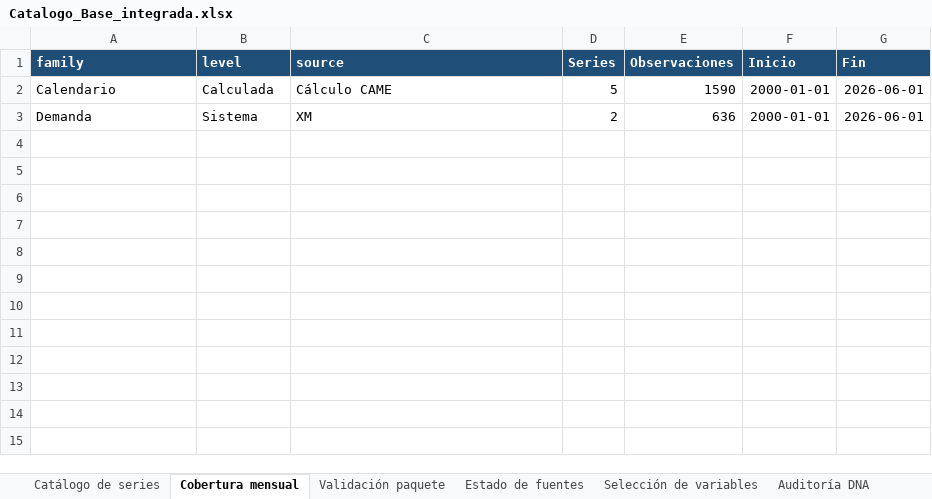
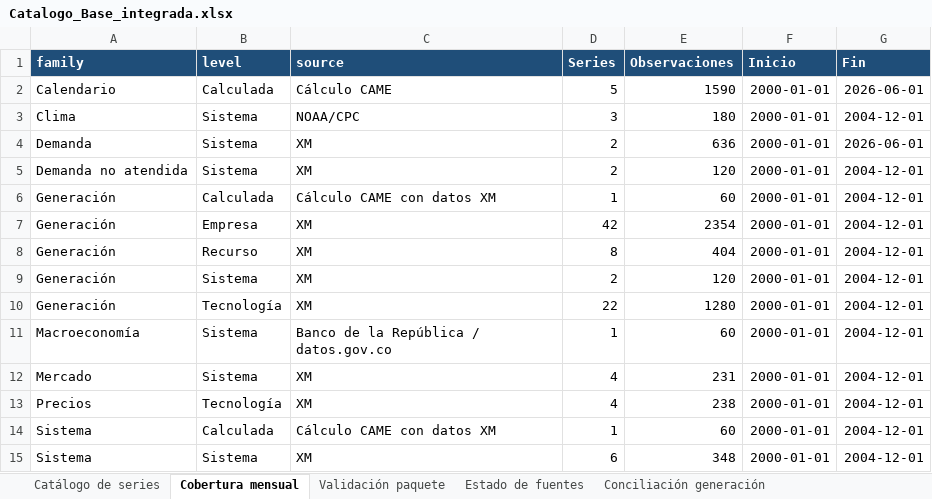
Before and after one commit to alfredotrespalacios/LaboratorioCAME-ELAE, an Excel workbook: datos_por_defecto/colombia/Catalogo_Base_integrada.xlsx, sheet Cobertura mensual, drawn as a sheet; values as stored, in another font and other column widths than the file's, no borders; the diff names each change by its address in the sheet, - before the commit and + after, or states it on an @@ line.

```diff
--- a/datos_por_defecto/colombia/Catalogo_Base_integrada.xlsx (sheet Cobertura mensual)
+++ b/datos_por_defecto/colombia/Catalogo_Base_integrada.xlsx (sheet Cobertura mensual)
+sheet tab: Conciliación generación
+row 3: Clima | Sistema | NOAA/CPC | 3 | 180 | 2000-01-01 | 2004-12-01
+row 5: Demanda no atendida | Sistema | XM | 2 | 120 | 2000-01-01 | 2004-12-01
+row 6: Generación | Calculada | Cálculo CAME con datos XM | 1 | 60 | 2000-01-01 | 2004-12-01
+row 7: Generación | Empresa | XM | 42 | 2354 | 2000-01-01 | 2004-12-01
+row 8: Generación | Recurso | XM | 8 | 404 | 2000-01-01 | 2004-12-01
+row 9: Generación | Sistema | XM | 2 | 120 | 2000-01-01 | 2004-12-01
+row 10: Generación | Tecnología | XM | 22 | 1280 | 2000-01-01 | 2004-12-01
+row 11: Macroeconomía | Sistema | Banco de la República / datos.gov.co | 1 | 60 | 2000-01-01 | 2004-12-01
+row 12: Mercado | Sistema | XM | 4 | 231 | 2000-01-01 | 2004-12-01
+row 13: Precios | Tecnología | XM | 4 | 238 | 2000-01-01 | 2004-12-01
+row 14: Sistema | Calculada | Cálculo CAME con datos XM | 1 | 60 | 2000-01-01 | 2004-12-01
+row 15: Sistema | Sistema | XM | 6 | 348 | 2000-01-01 | 2004-12-01
```
Also changed, not shown: sheet Auditoría DNA, sheet Catálogo de series, sheet Estado de fuentes, sheet Selección de variables, sheet Validación paquete, other sheet tabs, 2 other files.
